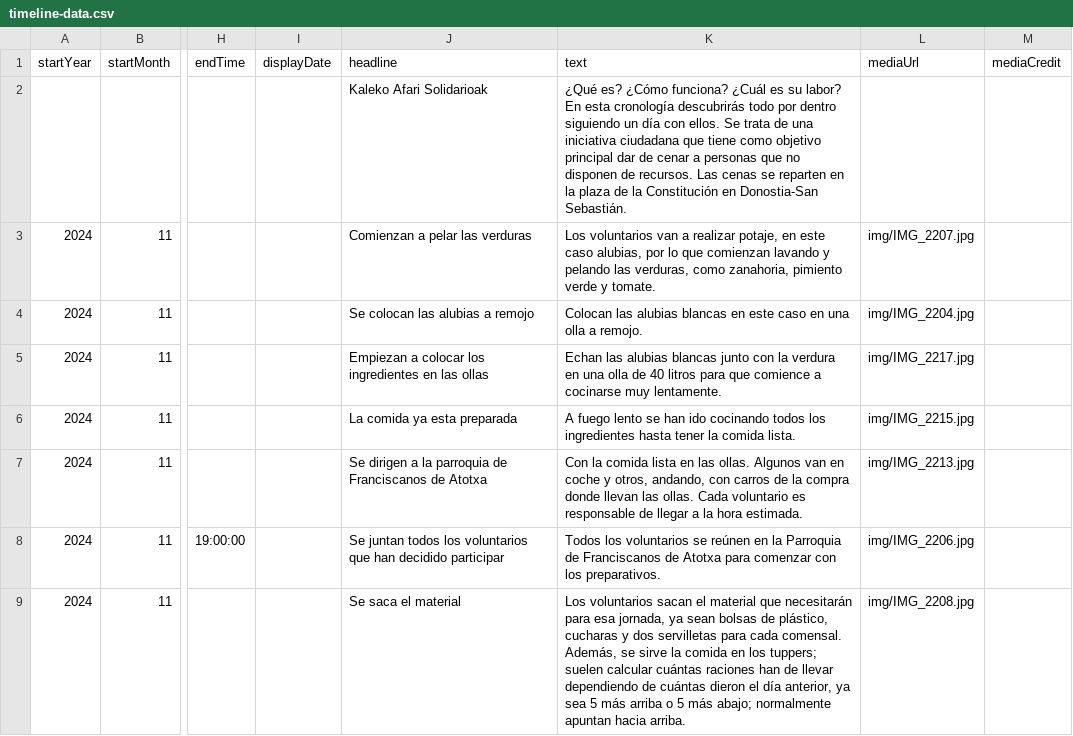
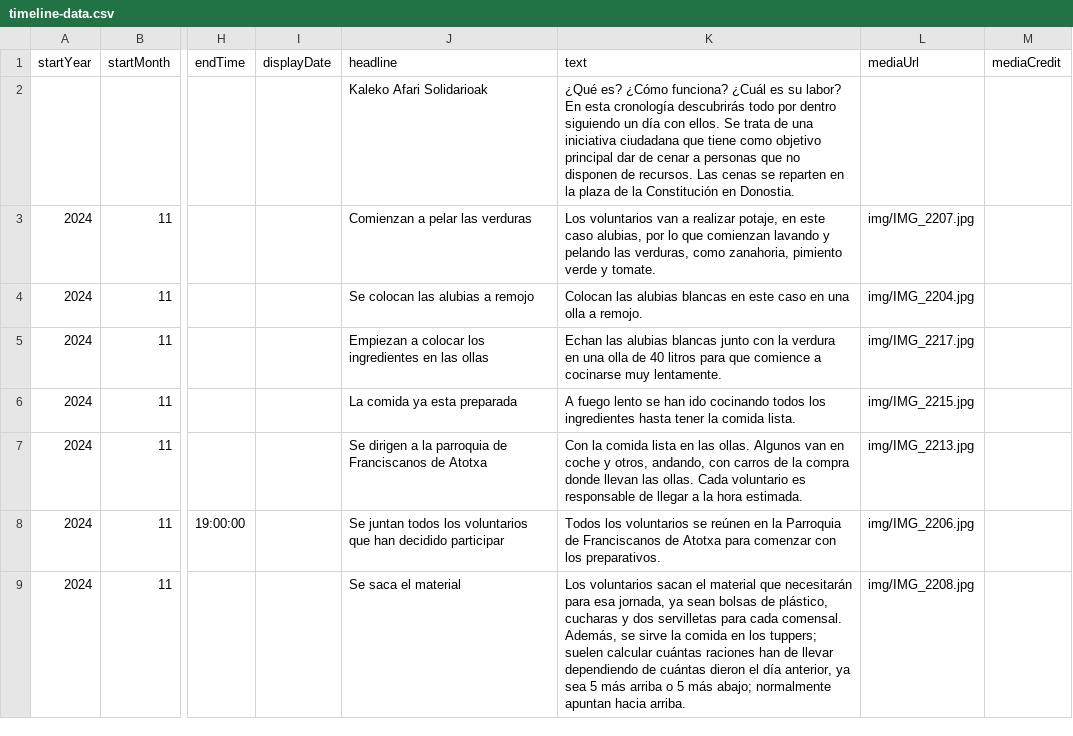
Before and after one commit to DeustoKom/PWEB24-cronologia, a CSV file: docs/grupo3/timeline-data.csv, drawn as a sheet; only a part is shown, gaps mark what is left out; the diff names each change by its address in the sheet, - before the commit and + after, or states it on an @@ line.

Commit message:
Add files via upload

```diff
--- a/docs/grupo3/timeline-data.csv
+++ b/docs/grupo3/timeline-data.csv
-K2 (text): …Constitución en Donostia-San Sebastián.
+K2 (text): …Constitución en Donostia.
```
